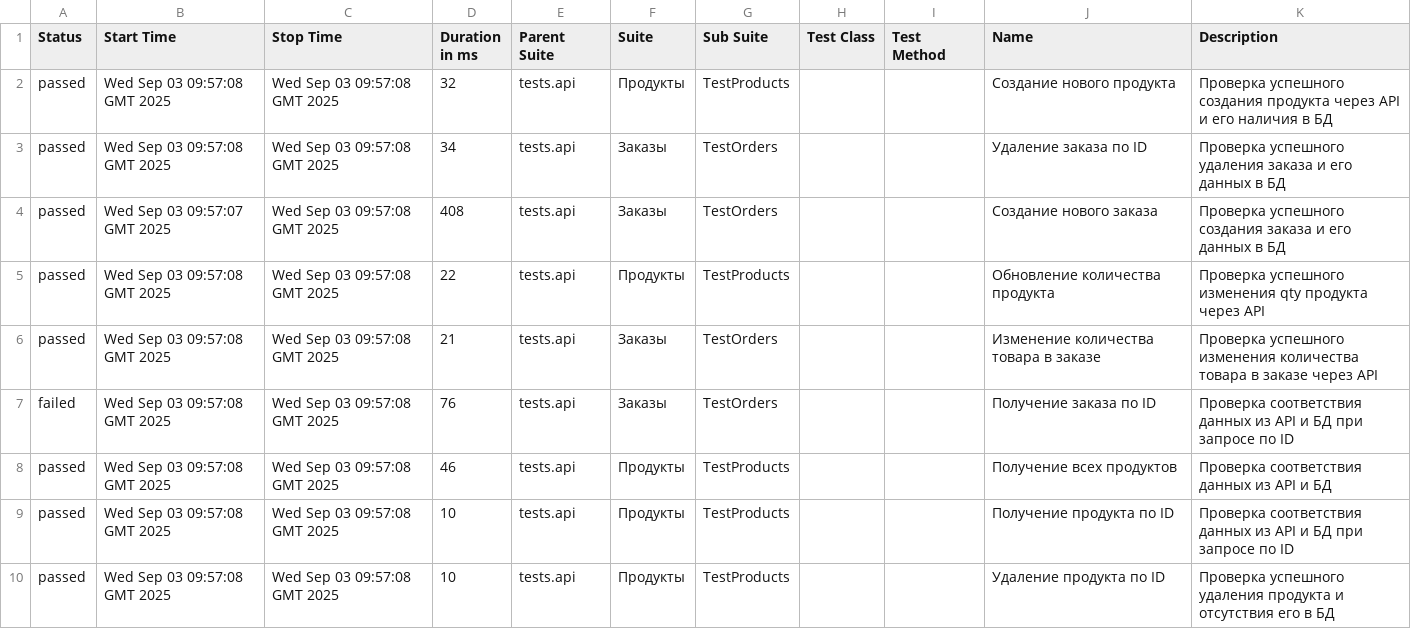
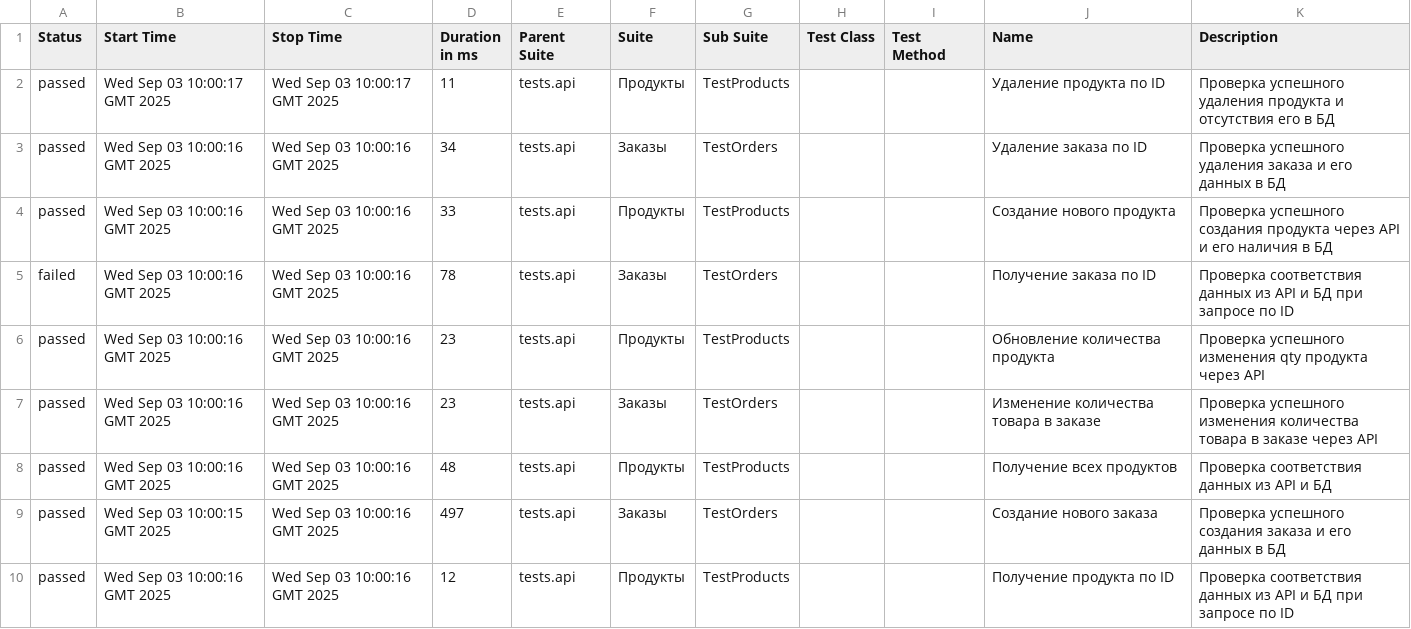
Before and after one commit to KAMKillJoy/MediaSoft_API_Test, a CSV file: data/suites.csv, drawn as a sheet.

```diff
--- a/data/suites.csv
+++ b/data/suites.csv
@@ -1,10 +1,10 @@
 "Status","Start Time","Stop Time","Duration in ms","Parent Suite","Suite","Sub Suite","Test Class","Test Method","Name","Description"
-"passed","Wed Sep 03 09:57:08 GMT 2025","Wed Sep 03 09:57:08 GMT 2025","32","tests.api","Продукты","TestProducts","","","Создание нового продукта","Проверка успешного создания продукта через API и его наличия в БД"
-"passed","Wed Sep 03 09:57:08 GMT 2025","Wed Sep 03 09:57:08 GMT 2025","34","tests.api","Заказы","TestOrders","","","Удаление заказа по ID","Проверка успешного удаления заказа и его данных в БД"
-"passed","Wed Sep 03 09:57:07 GMT 2025","Wed Sep 03 09:57:08 GMT 2025","408","tests.api","Заказы","TestOrders","","","Создание нового заказа","Проверка успешного создания заказа и его данных в БД"
-"passed","Wed Sep 03 09:57:08 GMT 2025","Wed Sep 03 09:57:08 GMT 2025","22","tests.api","Продукты","TestProducts","","","Обновление количества продукта","Проверка успешного изменения qty продукта через API"
-"passed","Wed Sep 03 09:57:08 GMT 2025","Wed Sep 03 09:57:08 GMT 2025","21","tests.api","Заказы","TestOrders","","","Изменение количества товара в заказе","Проверка успешного изменения количества товара в заказе через API"
-"failed","Wed Sep 03 09:57:08 GMT 2025","Wed Sep 03 09:57:08 GMT 2025","76","tests.api","Заказы","TestOrders","","","Получение заказа по ID","Проверка соответствия данных из API и БД при запросе по ID"
-"passed","Wed Sep 03 09:57:08 GMT 2025","Wed Sep 03 09:57:08 GMT 2025","46","tests.api","Продукты","TestProducts","","","Получение всех продуктов","Проверка соответствия данных из API и БД"
-"passed","Wed Sep 03 09:57:08 GMT 2025","Wed Sep 03 09:57:08 GMT 2025","10","tests.api","Продукты","TestProducts","","","Получение продукта по ID","Проверка соответствия данных из API и БД при запросе по ID"
-"passed","Wed Sep 03 09:57:08 GMT 2025","Wed Sep 03 09:57:08 GMT 2025","10","tests.api","Продукты","TestProducts","","","Удаление продукта по ID","Проверка успешного удаления продукта и отсутствия его в БД"
+"passed","Wed Sep 03 10:00:17 GMT 2025","Wed Sep 03 10:00:17 GMT 2025","11","tests.api","Продукты","TestProducts","","","Удаление продукта по ID","Проверка успешного удаления продукта и отсутствия его в БД"
+"passed","Wed Sep 03 10:00:16 GMT 2025","Wed Sep 03 10:00:16 GMT 2025","34","tests.api","Заказы","TestOrders","","","Удаление заказа по ID","Проверка успешного удаления заказа и его данных в БД"
+"passed","Wed Sep 03 10:00:16 GMT 2025","Wed Sep 03 10:00:16 GMT 2025","33","tests.api","Продукты","TestProducts","","","Создание нового продукта","Проверка успешного создания продукта через API и его наличия в БД"
+"failed","Wed Sep 03 10:00:16 GMT 2025","Wed Sep 03 10:00:16 GMT 2025","78","tests.api","Заказы","TestOrders","","","Получение заказа по ID","Проверка соответствия данных из API и БД при запросе по ID"
+"passed","Wed Sep 03 10:00:16 GMT 2025","Wed Sep 03 10:00:16 GMT 2025","23","tests.api","Продукты","TestProducts","","","Обновление количества продукта","Проверка успешного изменения qty продукта через API"
+"passed","Wed Sep 03 10:00:16 GMT 2025","Wed Sep 03 10:00:16 GMT 2025","23","tests.api","Заказы","TestOrders","","","Изменение количества товара в заказе","Проверка успешного изменения количества товара в заказе через API"
+"passed","Wed Sep 03 10:00:16 GMT 2025","Wed Sep 03 10:00:16 GMT 2025","48","tests.api","Продукты","TestProducts","","","Получение всех продуктов","Проверка соответствия данных из API и БД"
+"passed","Wed Sep 03 10:00:15 GMT 2025","Wed Sep 03 10:00:16 GMT 2025","497","tests.api","Заказы","TestOrders","","","Создание нового заказа","Проверка успешного создания заказа и его данных в БД"
+"passed","Wed Sep 03 10:00:16 GMT 2025","Wed Sep 03 10:00:16 GMT 2025","12","tests.api","Продукты","TestProducts","","","Получение продукта по ID","Проверка соответствия данных из API и БД при запросе по ID"
```
Also changed, not shown: 42 other files.
